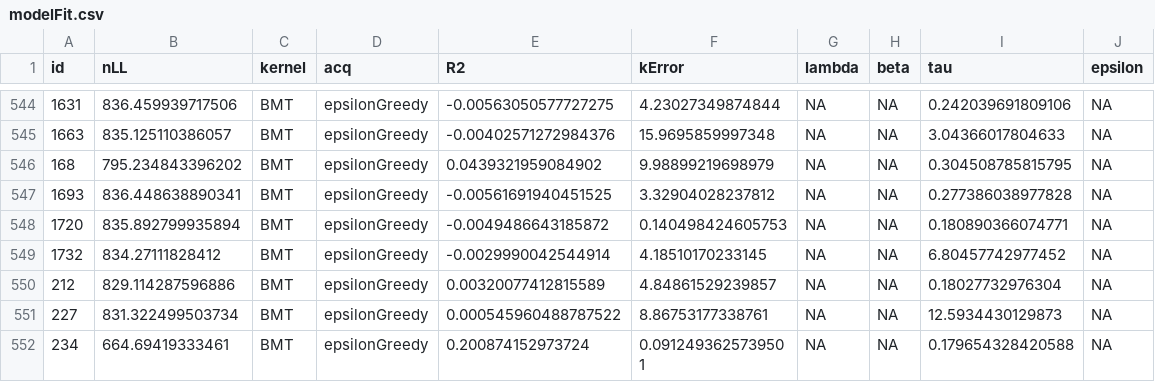
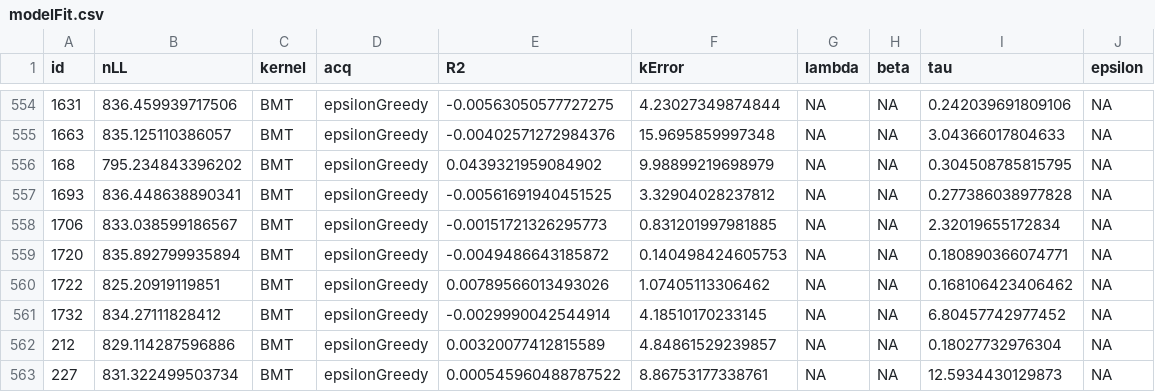
Before and after one commit to charleywu/gridsearch_parkinsons, a CSV file: modelResults/modelFit.csv, drawn as a sheet; only a part is shown, gaps mark what is left out; the shorter side is filled out with more unchanged rows; the diff covers the shown part only.

```diff
--- a/modelResults/modelFit.csv
+++ b/modelResults/modelFit.csv
@@ -547,3 +557,5 @@
 1693,836.448638890341,"BMT","epsilonGreedy",-0.00561691940451525,3.32904028237812,NA,NA,0.277386038977828,NA
+1706,833.038599186567,"BMT","epsilonGreedy",-0.00151721326295773,0.831201997981885,NA,NA,2.32019655172834,NA
 1720,835.892799935894,"BMT","epsilonGreedy",-0.0049486643185872,0.140498424605753,NA,NA,0.180890366074771,NA
+1722,825.20919119851,"BMT","epsilonGreedy",0.00789566013493026,1.07405113306462,NA,NA,0.168106423406462,NA
 1732,834.27111828412,"BMT","epsilonGreedy",-0.0029990042544914,4.18510170233145,NA,NA,6.80457742977452,NA
```
Also changed, not shown: 10 added rows elsewhere in this file, modelResults/modelFits_PD_minus.csv, modelResults/modelFits_PD_plus.csv, 5 other files.
